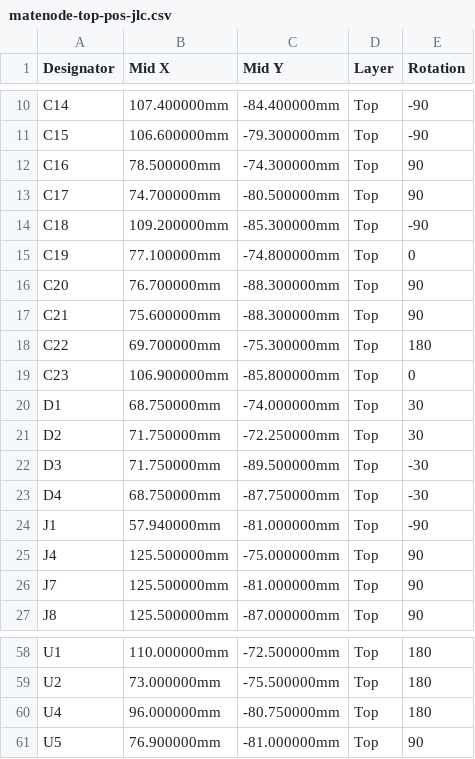
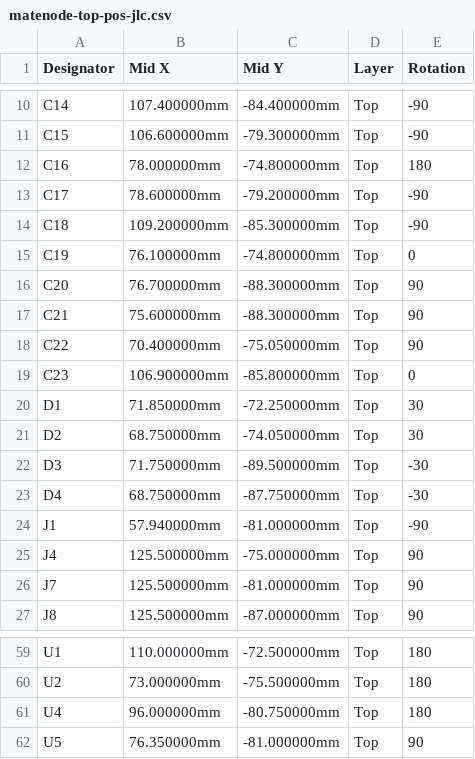
Before and after one commit to cr1tbit/matenode, a CSV file: production/matenode-top-pos-jlc.csv, drawn as a sheet; only a part is shown, gaps mark what is left out; the diff covers the shown part only.

```diff
--- a/production/matenode-top-pos-jlc.csv
+++ b/production/matenode-top-pos-jlc.csv
@@ -11,12 +11,12 @@ C14,107.400000mm,-84.400000mm,Top,-90
 C15,106.600000mm,-79.300000mm,Top,-90
-C16,78.500000mm,-74.300000mm,Top,90
-C17,74.700000mm,-80.500000mm,Top,90
+C16,78.000000mm,-74.800000mm,Top,180
+C17,78.600000mm,-79.200000mm,Top,-90
 C18,109.200000mm,-85.300000mm,Top,-90
-C19,77.100000mm,-74.800000mm,Top,0
+C19,76.100000mm,-74.800000mm,Top,0
 C20,76.700000mm,-88.300000mm,Top,90
 C21,75.600000mm,-88.300000mm,Top,90
-C22,69.700000mm,-75.300000mm,Top,180
+C22,70.400000mm,-75.050000mm,Top,90
 C23,106.900000mm,-85.800000mm,Top,0
-D1,68.750000mm,-74.000000mm,Top,30
-D2,71.750000mm,-72.250000mm,Top,30
+D1,71.850000mm,-72.250000mm,Top,30
+D2,68.750000mm,-74.050000mm,Top,30
 D3,71.750000mm,-89.500000mm,Top,-30
@@ -60,2 +61,2 @@ U2,73.000000mm,-75.500000mm,Top,180
 U4,96.000000mm,-80.750000mm,Top,180
-U5,76.900000mm,-81.000000mm,Top,90
+U5,76.350000mm,-81.000000mm,Top,90
```
Also changed, not shown: 1 added row and 26 edited cells elsewhere in this file, 7 other files.
